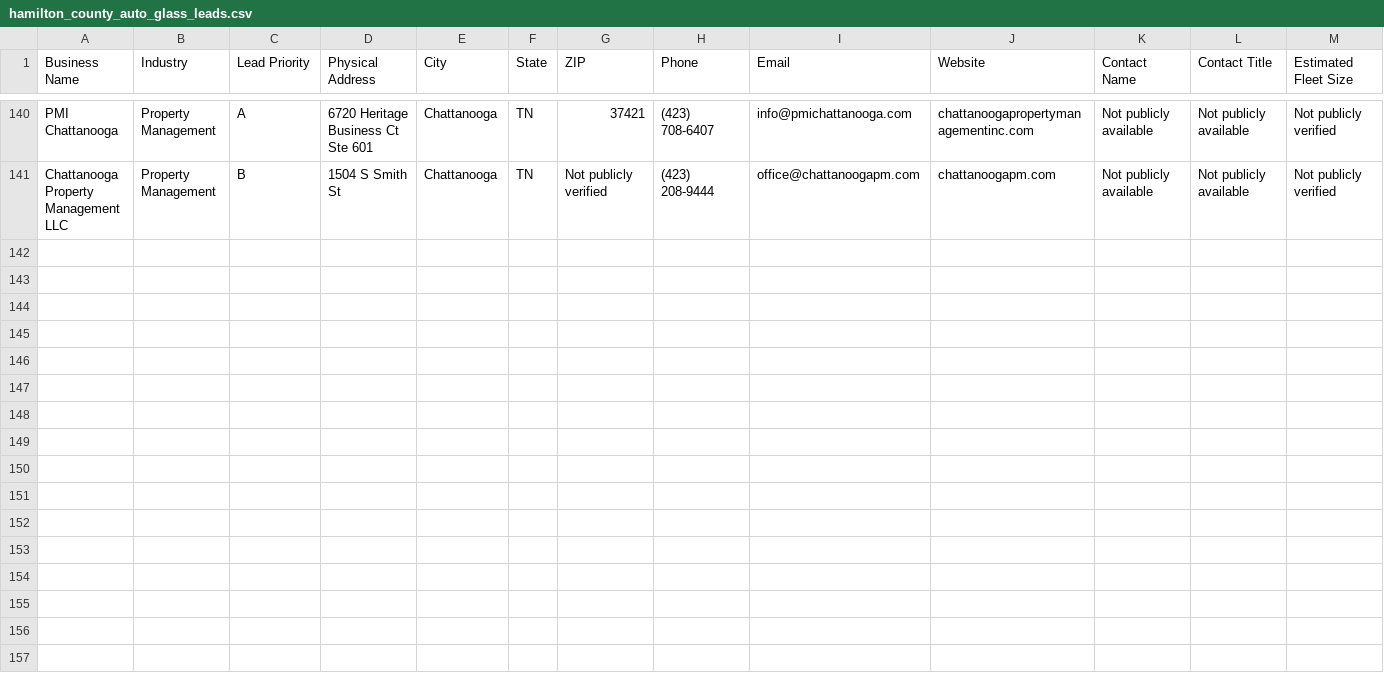
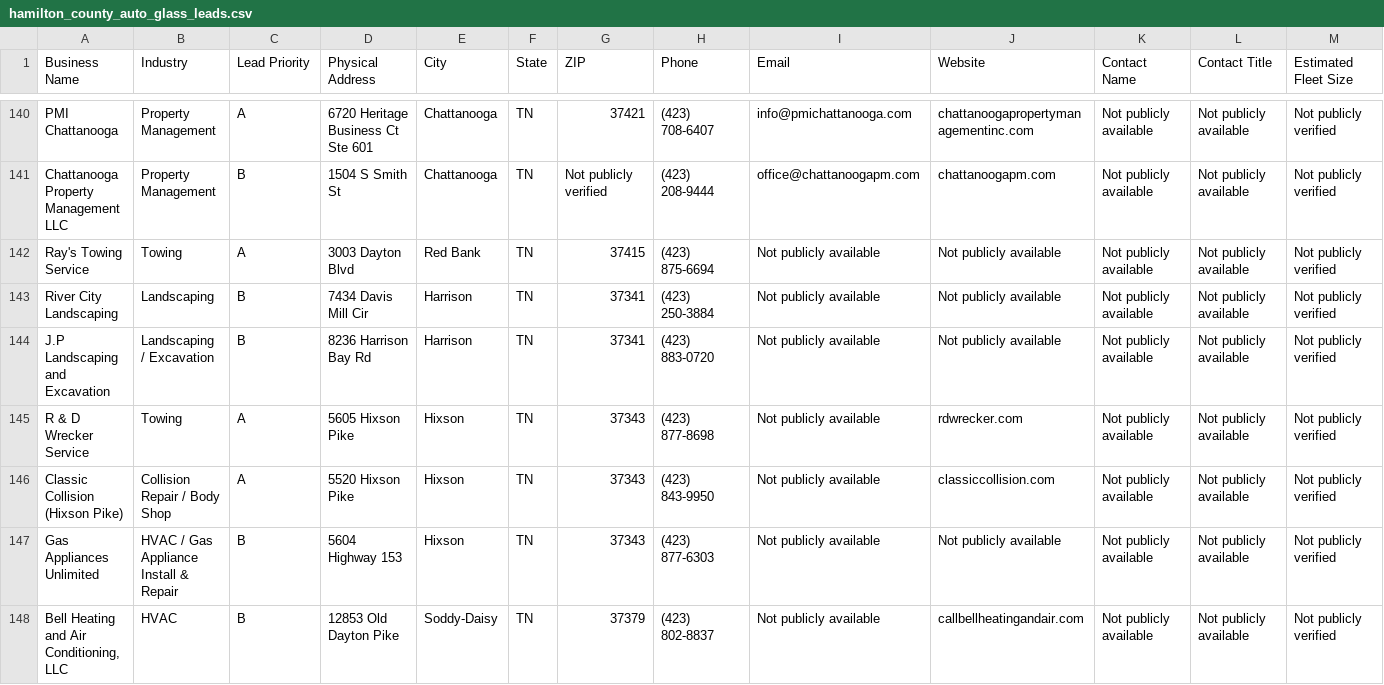
Before and after one commit to hardknoxautoglass/Hard-Knox-, a CSV file: leads/hamilton_county_auto_glass_leads.csv, drawn as a sheet; only a part is shown, gaps mark what is left out; rows hold the shown columns only; the diff names each change by its address in the sheet, - before the commit and + after, or states it on an @@ line.

```diff
--- a/leads/hamilton_county_auto_glass_leads.csv
+++ b/leads/hamilton_county_auto_glass_leads.csv
+row 142: Ray's Towing Service | Towing | A | 3003 Dayton Blvd | Red Bank | TN | 37415 | (423) 875-6694 | Not publicly available | Not publicly available | Not publicly available | Not publicly available | Not publicly verified
+row 143: River City Landscaping | Landscaping | B | 7434 Davis Mill Cir | Harrison | TN | 37341 | (423) 250-3884 | Not publicly available | Not publicly available | Not publicly available | Not publicly available | Not publicly verified
+row 144: J.P Landscaping and Excavation | Landscaping / Excavation | B | 8236 Harrison Bay Rd | Harrison | TN | 37341 | (423) 883-0720 | Not publicly available | Not publicly available | Not publicly available | Not publicly available | Not publicly verified
+row 145: R & D Wrecker Service | Towing | A | 5605 Hixson Pike | Hixson | TN | 37343 | (423) 877-8698 | Not publicly available | rdwrecker.com | Not publicly available | Not publicly available | Not publicly verified
+row 146: Classic Collision (Hixson Pike) | Collision Repair / Body Shop | A | 5520 Hixson Pike | Hixson | TN | 37343 | (423) 843-9950 | Not publicly available | classiccollision.com | Not publicly available | Not publicly available | Not publicly verified
+row 147: Gas Appliances Unlimited | HVAC / Gas Appliance Install & Repair | B | 5604 Highway 153 | Hixson | TN | 37343 | (423) 877-6303 | Not publicly available | Not publicly available | Not publicly available | Not publicly available | Not publicly verified
+row 148: Bell Heating and Air Conditioning, LLC | HVAC | B | 12853 Old Dayton Pike | Soddy-Daisy | TN | 37379 | (423) 802-8837 | Not publicly available | callbellheatingandair.com | Not publicly available | Not publicly available | Not publicly verified
```
Also changed, not shown: 1 other file.
